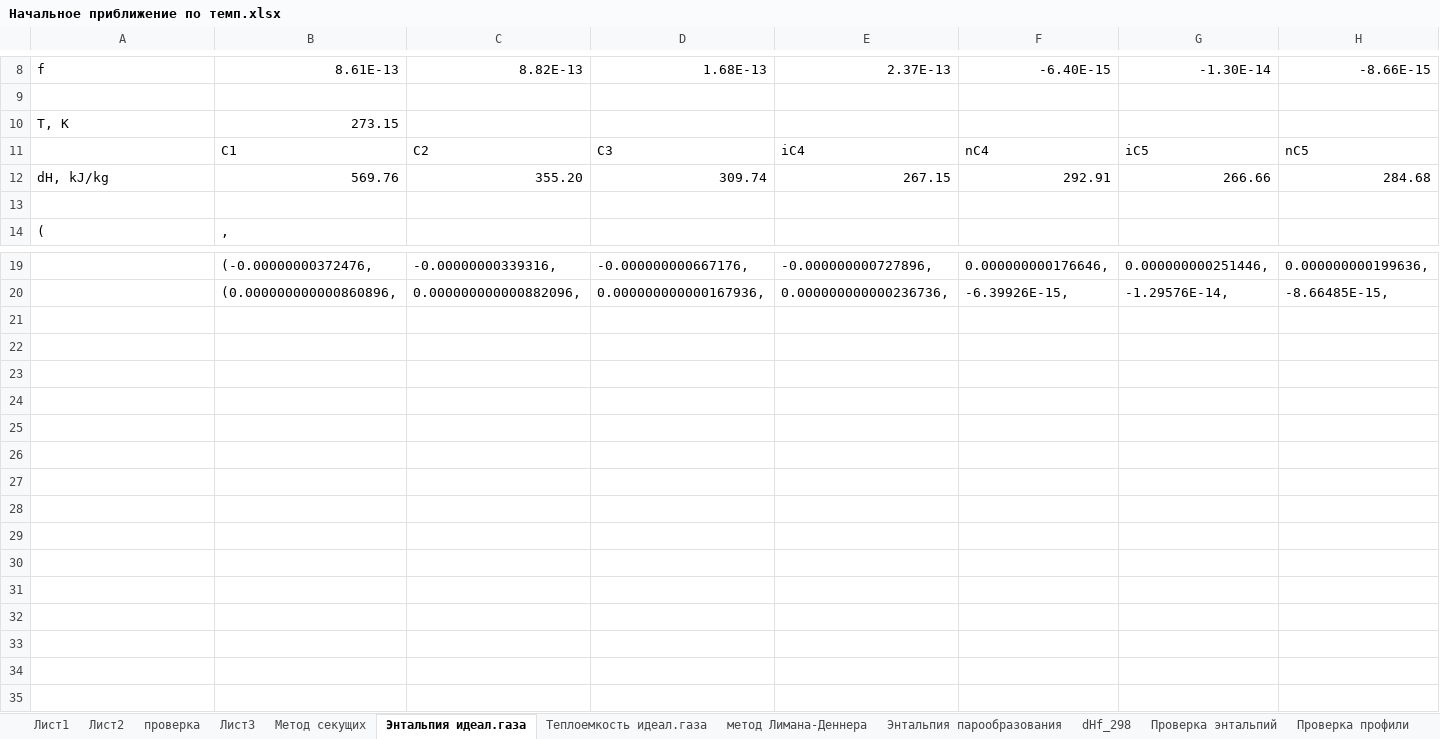
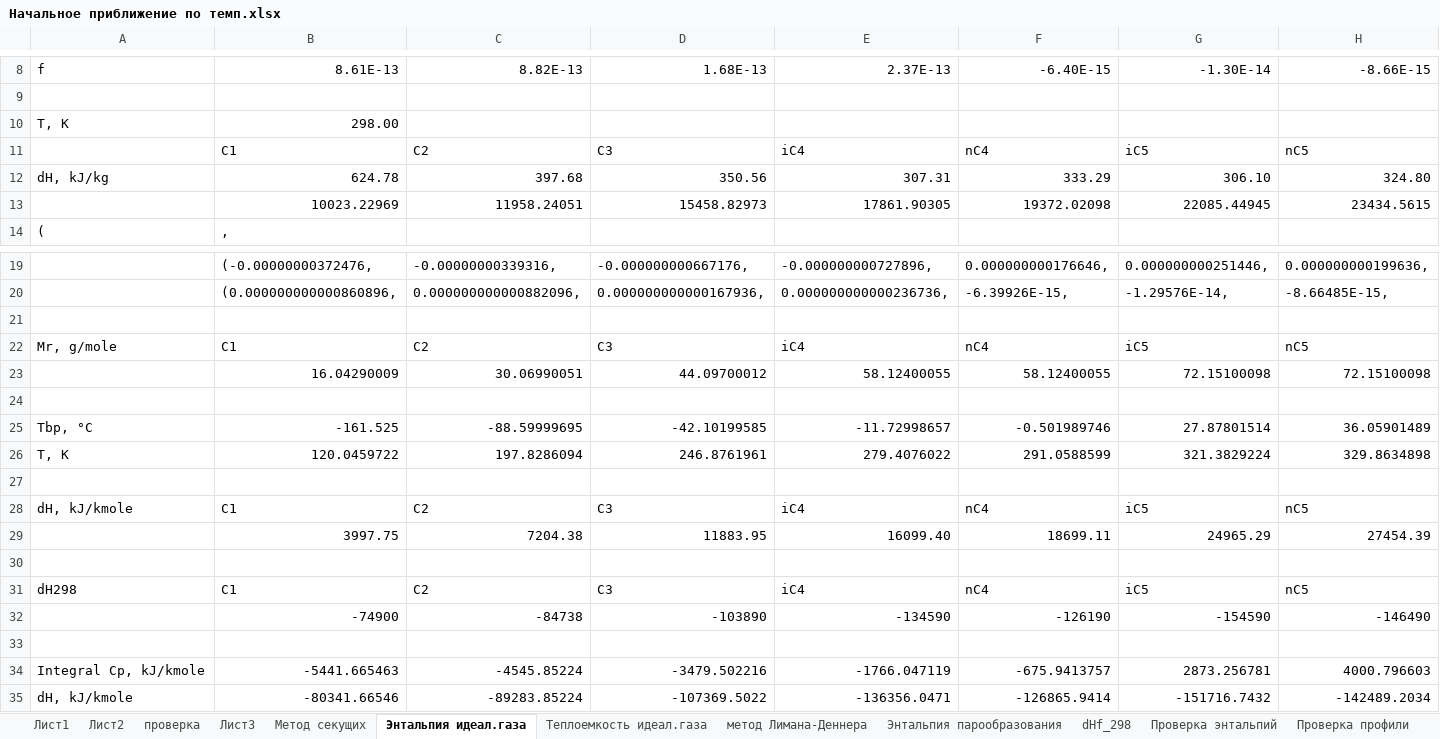
Before and after one commit to VChuzlov/My_Project, an Excel workbook: Начальное приближение по темп.xlsx, sheet Энтальпия идеал.газа, drawn as a sheet; only a part is shown, gaps mark what is left out; values as stored, in another font and other column widths than the file's, no borders; removed rows and columns are numbered as before the commit, all else as after; rows hold the shown columns only; the diff names each change by its address in the sheet, - before the commit and + after, or states it on an @@ line.

```diff
--- a/Начальное приближение по темп.xlsx (sheet Энтальпия идеал.газа)
+++ b/Начальное приближение по темп.xlsx (sheet Энтальпия идеал.газа)
-B10: 273.15
+B10: 298.00
-row 12: dH, kJ/kg | 569.76 | 355.20 | 309.74 | 267.15 | 292.91 | 266.66 | 284.68
-row 12: (empty)
+row 12: dH, kJ/kg | 624.78 | 397.68 | 350.56 | 307.31 | 333.29 | 306.10 | 324.80
+row 13:  | 10023.22969 | 11958.24051 | 15458.82973 | 17861.90305 | 19372.02098 | 22085.44945 | 23434.5615
+row 21: (empty)
+row 22: Mr, g/mole | С1 | С2 | С3 | iC4 | nC4 | iC5 | nC5
+row 23:  | 16.04290009 | 30.06990051 | 44.09700012 | 58.12400055 | 58.12400055 | 72.15100098 | 72.15100098
+row 24: (empty)
+row 25: Tbp, °C | -161.525 | -88.59999695 | -42.10199585 | -11.72998657 | -0.501989746 | 27.87801514 | 36.05901489
+row 26: T, K | 120.0459722 | 197.8286094 | 246.8761961 | 279.4076022 | 291.0588599 | 321.3829224 | 329.8634898
+row 27: (empty)
+row 28: dH, kJ/kmole | С1 | С2 | С3 | iC4 | nC4 | iC5 | nC5
+row 29:  | 3997.75 | 7204.38 | 11883.95 | 16099.40 | 18699.11 | 24965.29 | 27454.39
+row 30: (empty)
+row 31: dH298 | С1 | С2 | С3 | iC4 | nC4 | iC5 | nC5
+row 32:  | -74900 | -84738 | -103890 | -134590 | -126190 | -154590 | -146490
+row 33: (empty)
+row 34: Integral Cp, kJ/kmole | -5441.665463 | -4545.85224 | -3479.502216 | -1766.047119 | -675.9413757 | 2873.256781 | 4000.796603
+row 35: dH, kJ/kmole | -80341.66546 | -89283.85224 | -107369.5022 | -136356.0471 | -126865.9414 | -151716.7432 | -142489.2034
```
Also changed, not shown: sheet Проверка профили, sheet Энтальпия парообразования, sheet Теплоемкость идеал.газа, formulas that keep their value, charts or pictures, Results.xlsx, 27 other files.
